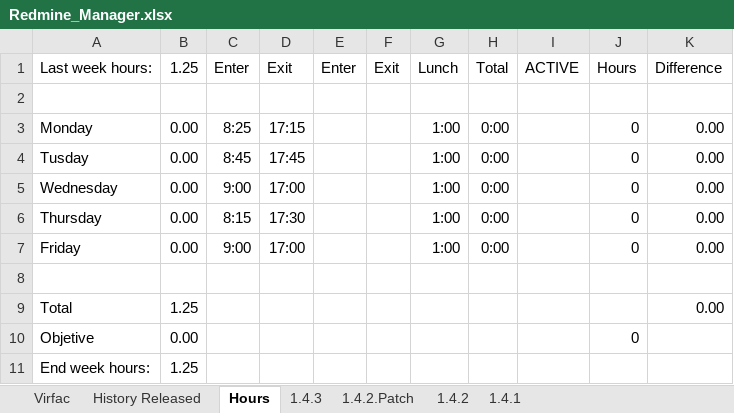
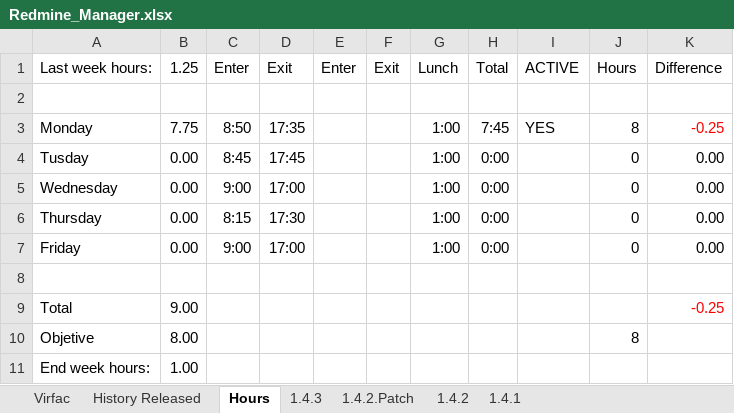
Before and after one commit to mrojassuarez/MRS_Manager, an Excel workbook: Redmine_Manager.xlsx, sheet Hours, drawn as a sheet; values as stored, in another font and other column widths than the file's, no borders; the diff names each change by its address in the sheet, - before the commit and + after, or states it on an @@ line.

```diff
--- a/Redmine_Manager.xlsx (sheet Hours)
+++ b/Redmine_Manager.xlsx (sheet Hours)
-B3 (1.25): 0.00
+B3 (1.25): 7.75
-C3 (Enter): 8:25
+C3 (Enter): 8:50
-D3 (Exit): 17:15
+D3 (Exit): 17:35
-H3 (Total): 0:00
+H3 (Total): 7:45
-I3 (ACTIVE): (empty)
+I3 (ACTIVE): YES
-J3 (Hours): 0
+J3 (Hours): 8
-K3 (Difference): 0.00
+K3 (Difference): -0.25
-K3 text colour: black
+K3 text colour: #FF0000
-B9 (1.25): 1.25
+B9 (1.25): 9.00
-K9 (Difference): 0.00
+K9 (Difference): -0.25
-K9 text colour: black
+K9 text colour: #FF0000
-B10 (1.25): 0.00
+B10 (1.25): 8.00
-J10 (Hours): 0
+J10 (Hours): 8
-B11 (1.25): 1.25
+B11 (1.25): 1.00
```
Also changed, not shown: sheet Virfac, sheet History Released, 1 other file.
